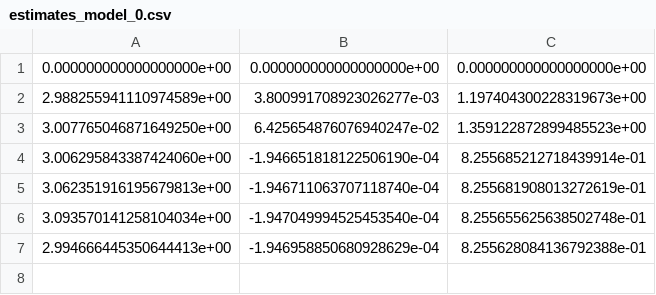
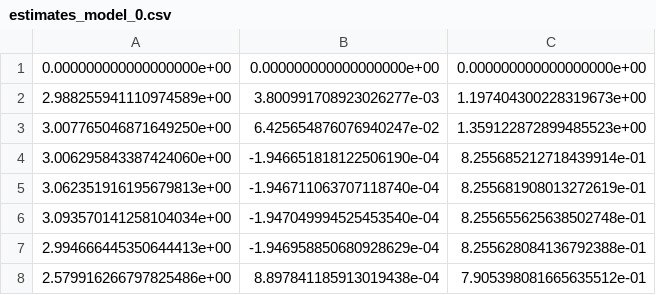
Before and after one commit to PRiehle1/Opinion_Dynamics, a CSV file: Estimation/sim_Data/exoN/estimates_model_0.csv, drawn as a sheet; the diff names each change by its address in the sheet, - before the commit and + after, or states it on an @@ line.

```diff
--- a/Estimation/sim_Data/exoN/estimates_model_0.csv
+++ b/Estimation/sim_Data/exoN/estimates_model_0.csv
+row 8: 2.579916266797825486e+00 | 8.897841185913019438e-04 | 7.905398081665635512e-01
```
Also changed, not shown: Estimation/sim_Data/exoN/initial_estim_model_0.csv, Estimation/sim_Data/exoN/logL_array_model_0.csv, 15 other files.
